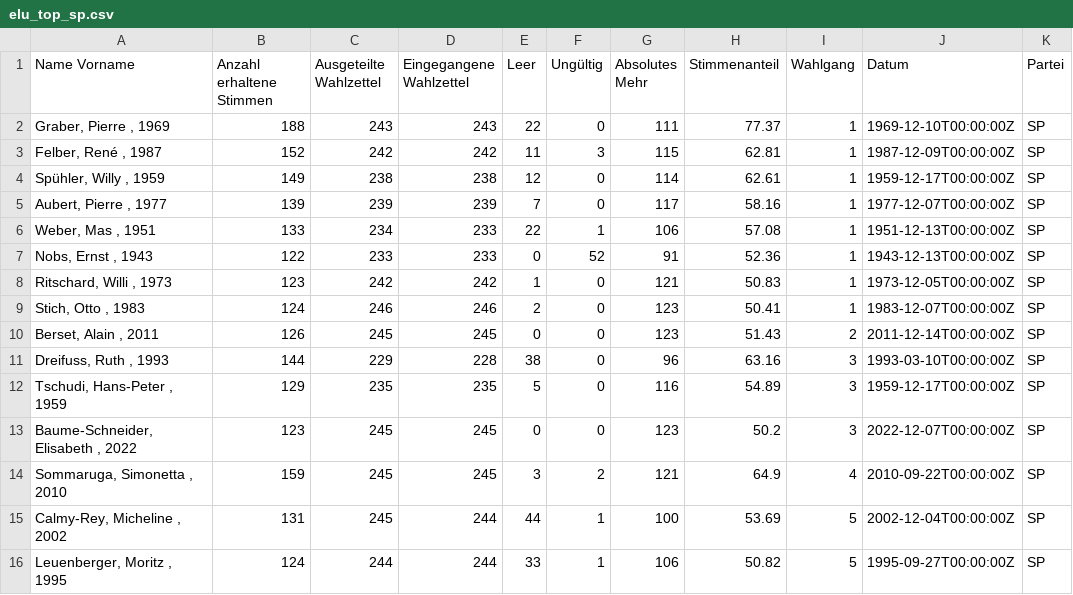
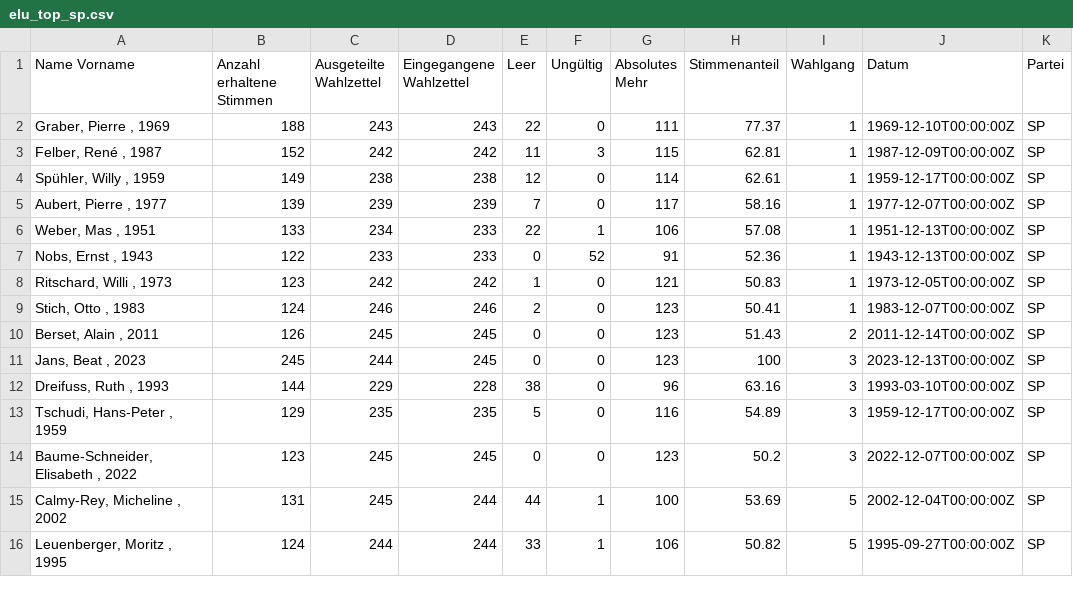
Before and after one commit to vey83/conseil_federal, a CSV file: Elections_2023/DE/elu_top_sp.csv, drawn as a sheet; removed rows and columns are numbered as before the commit, all else as after; the diff names each change by its address in the sheet, - before the commit and + after, or states it on an @@ line.

Commit message:
jans

```diff
--- a/Elections_2023/DE/elu_top_sp.csv
+++ b/Elections_2023/DE/elu_top_sp.csv
+row 11: Jans, Beat , 2023 | 245 | 244 | 245 | 0 | 0 | 123 | 100 | 3 | 2023-12-13T00:00:00Z | SP
-row 14: Sommaruga, Simonetta , 2010 | 159 | 245 | 245 | 3 | 2 | 121 | 64.9 | 4 | 2010-09-22T00:00:00Z | SP
```
